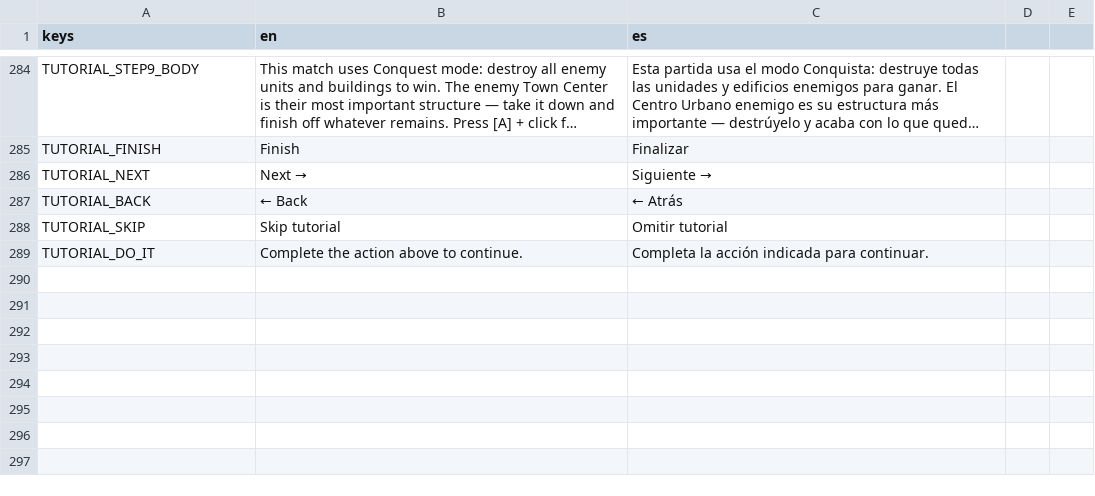
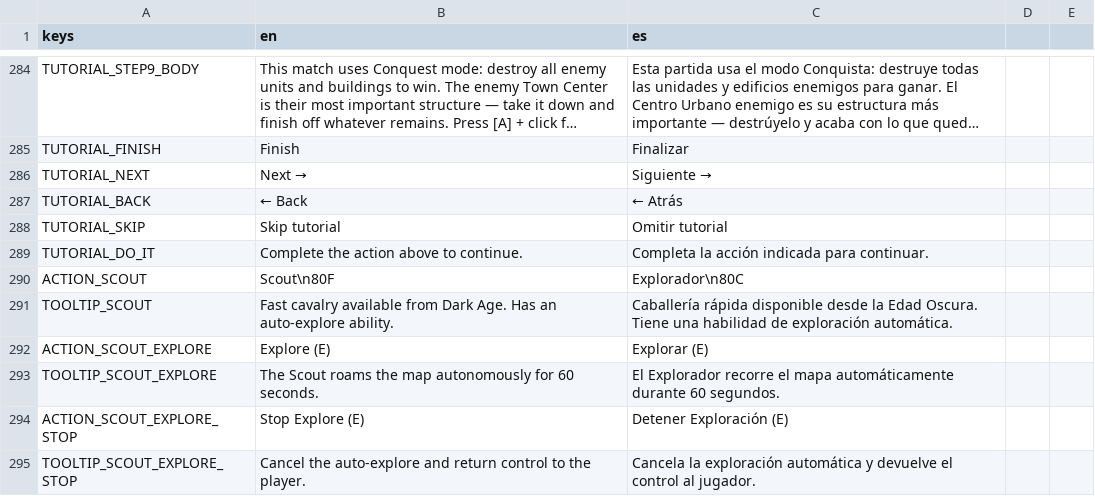
Before and after one commit to enrimr/rts-game-godot, a CSV file: project/assets/translations/translations.csv, drawn as a sheet; only a part is shown, gaps mark what is left out; long unchanged cells end in …; the diff names each change by its address in the sheet, - before the commit and + after, or states it on an @@ line.

```diff
--- a/project/assets/translations/translations.csv
+++ b/project/assets/translations/translations.csv
+row 290: ACTION_SCOUT | Scout\n80F | Explorador\n80C
+row 291: TOOLTIP_SCOUT | Fast cavalry available from Dark Age. Has an auto-explore ability. | Caballería rápida disponible desde la Edad Oscura. Tiene una habilidad de exploración automática.
+row 292: ACTION_SCOUT_EXPLORE | Explore (E) | Explorar (E)
+row 293: TOOLTIP_SCOUT_EXPLORE | The Scout roams the map autonomously for 60 seconds. | El Explorador recorre el mapa automáticamente durante 60 segundos.
+row 294: ACTION_SCOUT_EXPLORE_STOP | Stop Explore (E) | Detener Exploración (E)
+row 295: TOOLTIP_SCOUT_EXPLORE_STOP | Cancel the auto-explore and return control to the player. | Cancela la exploración automática y devuelve el control al jugador.
```
